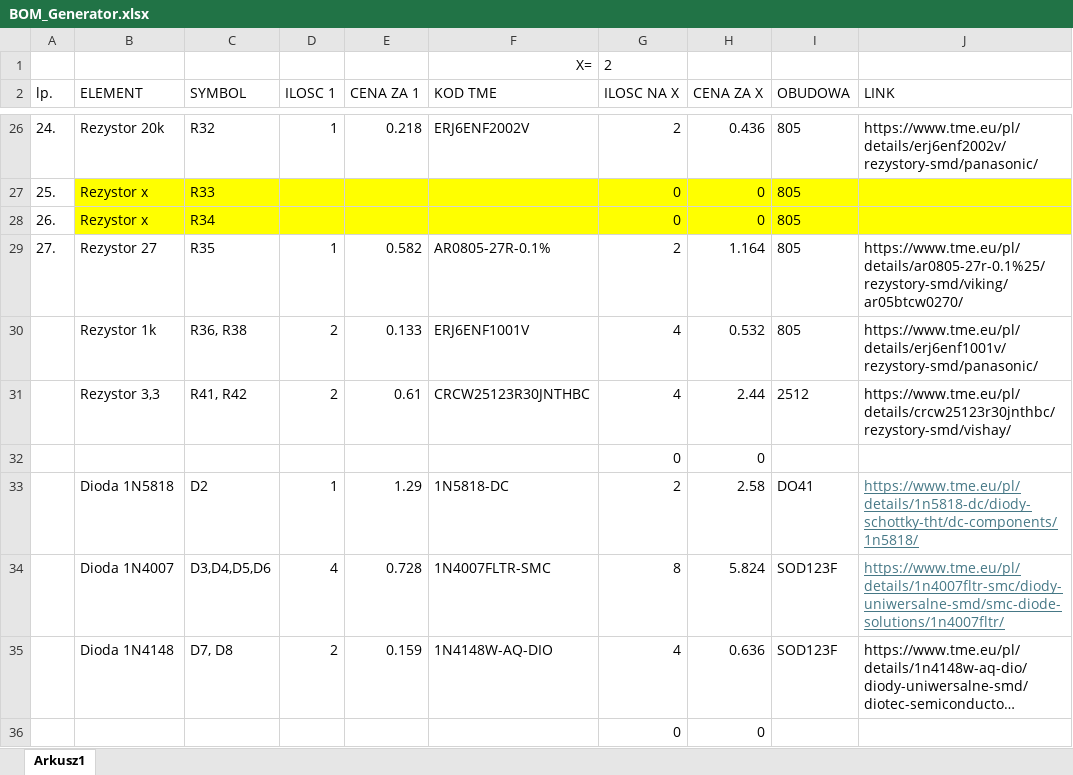
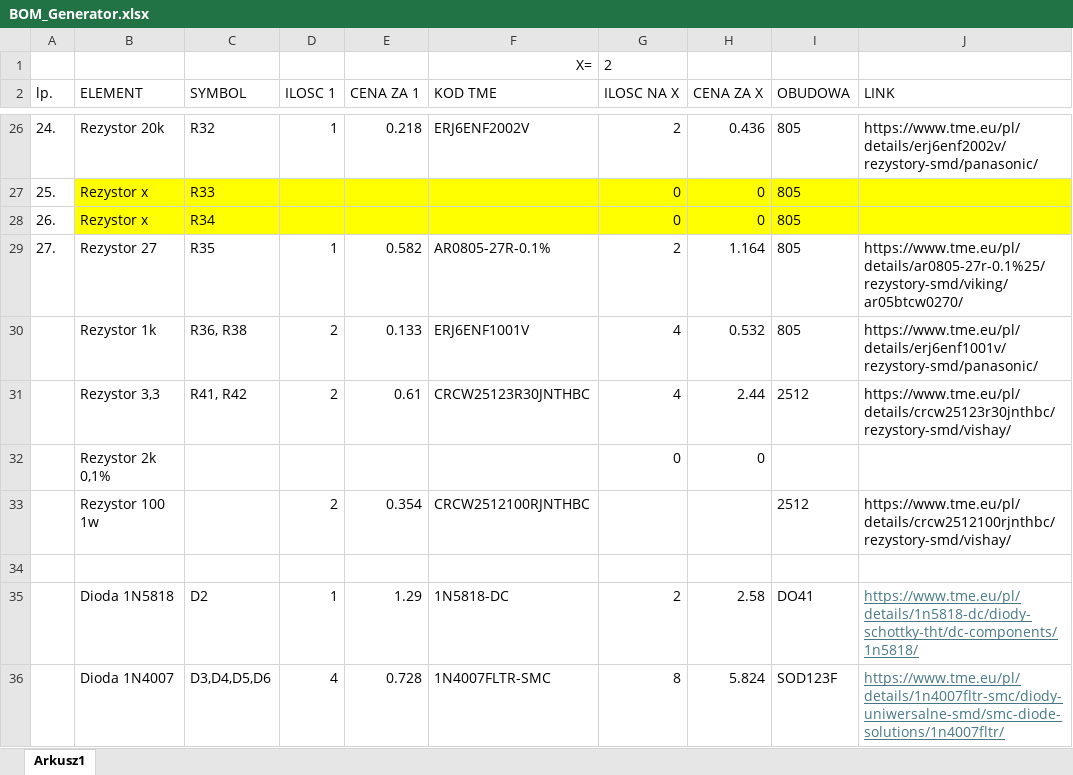
Before and after one commit to Blaze-Pascal/Eka-PGr-SignalGen, an Excel workbook: BOM_Generator.xlsx, sheet Arkusz1, drawn as a sheet; only a part is shown, gaps mark what is left out; the shorter side is filled out with more unchanged rows; long unchanged cells end in …; values as stored, in another font and other column widths than the file's, no borders; the diff covers the shown part only; the diff names each change by its address in the sheet, - before the commit and + after, or states it on an @@ line.

```diff
--- a/BOM_Generator.xlsx (sheet Arkusz1)
+++ b/BOM_Generator.xlsx (sheet Arkusz1)
-B32 (ELEMENT): (empty)
+B32 (ELEMENT): Rezystor 2k 0,1%
+row 33:  | Rezystor 100 1w |  | 2 | 0.354 | CRCW2512100RJNTHBC |  |  | 2512 | https://www.tme.eu/pl/details/crcw2512100rjnthbc/rezystory-smd/vishay/
+row 34: (empty)
```
Also changed, not shown: 5 added rows, 1 removed row, 24 edited cells and cell formats elsewhere in this sheet, formulas that keep their value, 2 other files.
